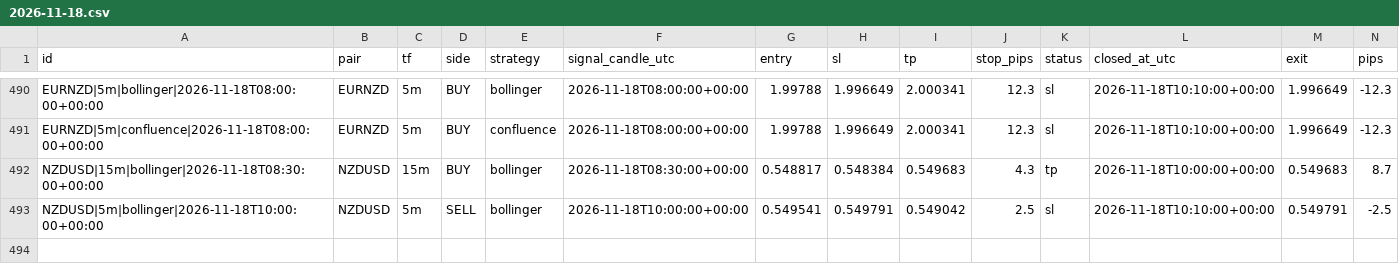
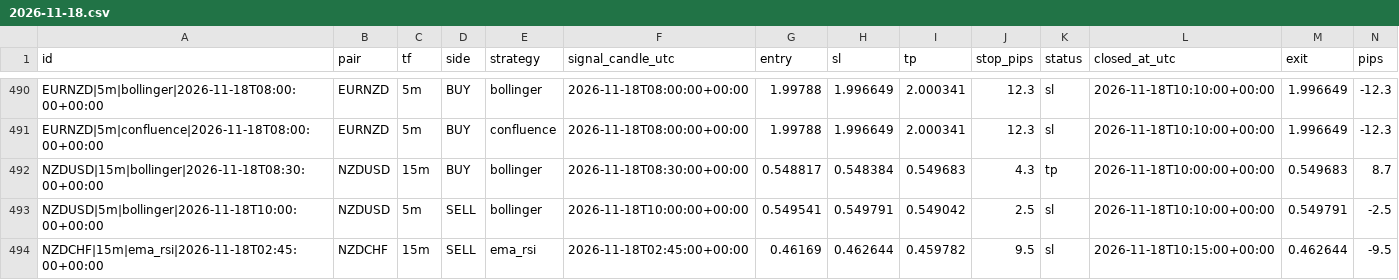
Before and after one commit to zeesshhhh/Forexjhnm, a CSV file: logs/lab/trades/2026-11-18.csv, drawn as a sheet; only a part is shown, gaps mark what is left out; rows hold the shown columns only; the diff names each change by its address in the sheet, - before the commit and + after, or states it on an @@ line.

```diff
--- a/logs/lab/trades/2026-11-18.csv
+++ b/logs/lab/trades/2026-11-18.csv
+row 494: NZDCHF|15m|ema_rsi|2026-11-18T02:45:00+00:00 | NZDCHF | 15m | SELL | ema_rsi | 2026-11-18T02:45:00+00:00 | 0.46169 | 0.462644 | 0.459782 | 9.5 | sl | 2026-11-18T10:15:00+00:00 | 0.462644 | -9.5
```
Also changed, not shown: logs/scans/2026-11-18.csv, 2 other files.
